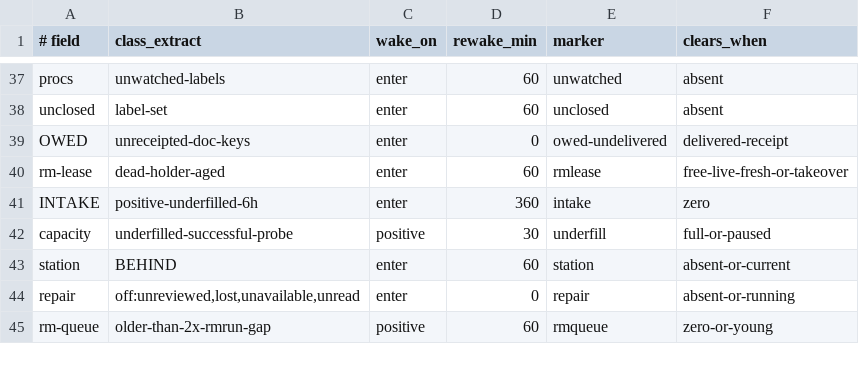
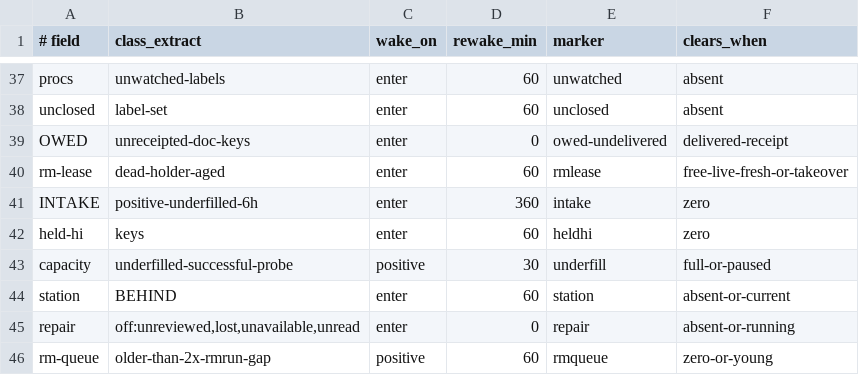
Before and after one commit to yotamleo-org/Himmel, a TSV file: scripts/handover/chief-kit/wake-rules.tsv, drawn as a sheet; only a part is shown, gaps mark what is left out; the diff names each change by its address in the sheet, - before the commit and + after, or states it on an @@ line.

```diff
--- a/scripts/handover/chief-kit/wake-rules.tsv
+++ b/scripts/handover/chief-kit/wake-rules.tsv
+row 42: held-hi | keys | enter | 60 | heldhi | zero
```
Also changed, not shown: 7 other files.
